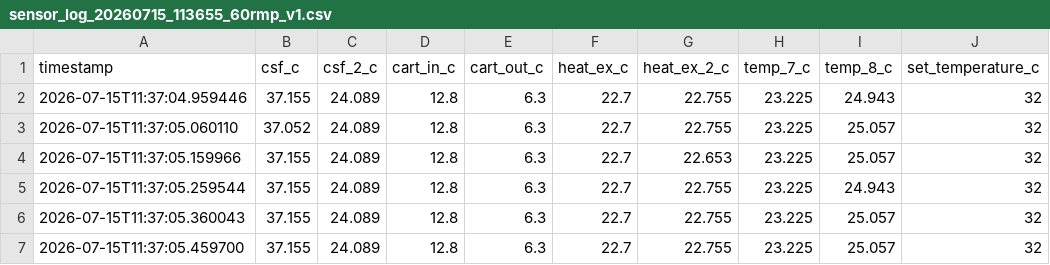
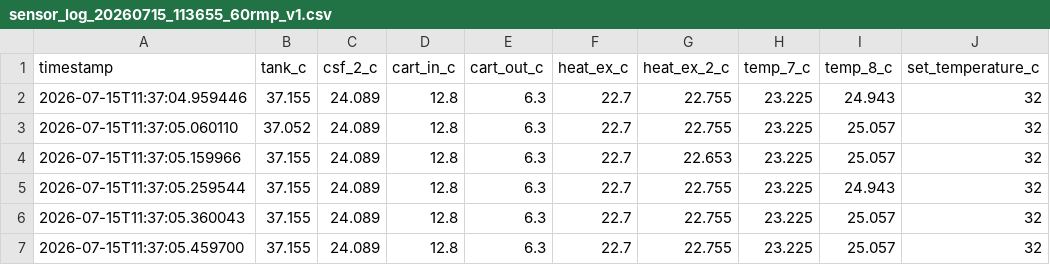
Before and after one commit to PatrykPrezyna/spine-cooling-model, a CSV file: Experiments/20260714_Eperiment2_calorimetric_cartrige_v1/archive/sensor_log_20260715_113655_60rmp_v1.csv, drawn as a sheet; only a part is shown; the diff names each change by its address in the sheet, - before the commit and + after, or states it on an @@ line.

```diff
--- a/Experiments/20260714_Eperiment2_calorimetric_cartrige_v1/archive/sensor_log_20260715_113655_60rmp_v1.csv
+++ b/Experiments/20260714_Eperiment2_calorimetric_cartrige_v1/archive/sensor_log_20260715_113655_60rmp_v1.csv
-B1: csf_c
+B1: tank_c
```
Also changed, not shown: Experiments/20260714_Eperiment2_calorimetric_cartrige_v1/sensor_log_20260716_101625_60rmp_v3.csv, Experiments/20260714_Eperiment2_calorimetric_cartrige_v1/sensor_log_20260716_105927_240rmp_v1.csv, 49 other files.
